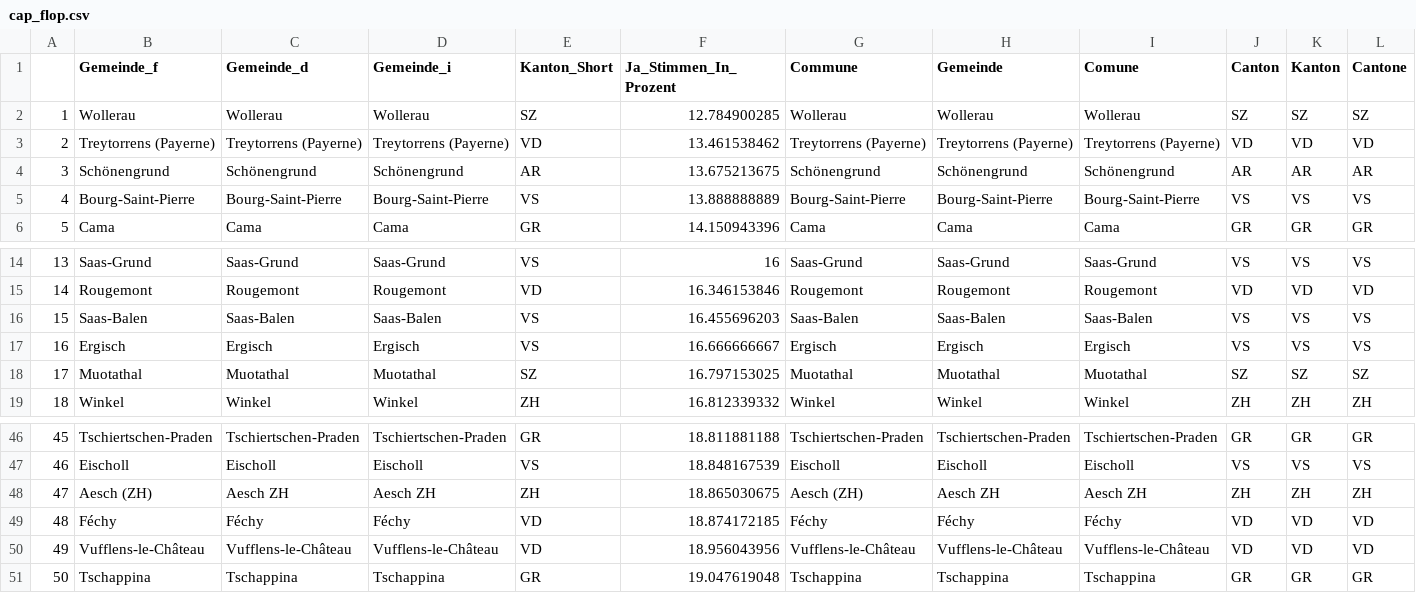
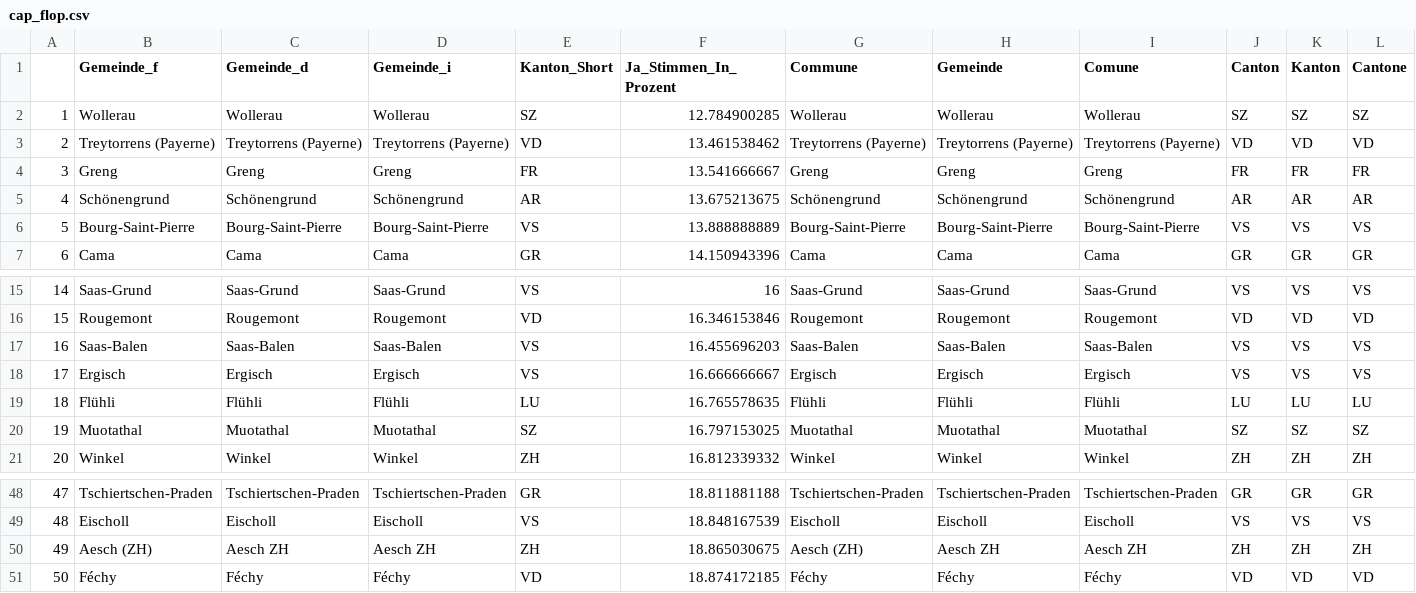
Before and after one commit to awp-finanznachrichten/lena_september2021, a CSV file: Tableaux/cap_flop.csv, drawn as a sheet; only a part is shown, gaps mark what is left out; removed rows and columns are numbered as before the commit, all else as after; rows hold the shown columns only; the diff names each change by its address in the sheet, - before the commit and + after, or states it on an @@ line.

```diff
--- a/Tableaux/cap_flop.csv
+++ b/Tableaux/cap_flop.csv
+row 4: 3 | Greng | Greng | Greng | FR | 13.541666667 | Greng | Greng | Greng | FR | FR | FR
@@ column A renumbered between rows 5 and 51 @@
+row 19: 18 | Flühli | Flühli | Flühli | LU | 16.765578635 | Flühli | Flühli | Flühli | LU | LU | LU
-row 50: 49 | Vufflens-le-Château | Vufflens-le-Château | Vufflens-le-Château | VD | 18.956043956 | Vufflens-le-Château | Vufflens-le-Château | Vufflens-le-Château | VD | VD | VD
-row 51: 50 | Tschappina | Tschappina | Tschappina | GR | 19.047619048 | Tschappina | Tschappina | Tschappina | GR | GR | GR
```
Also changed, not shown: Tableaux/cap_top.csv, Tableaux/mar_flop.csv, 1 other file.
